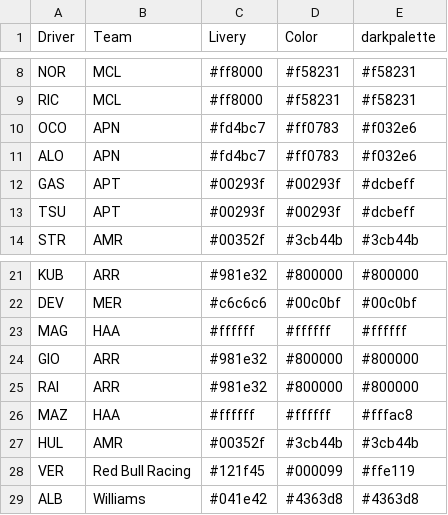
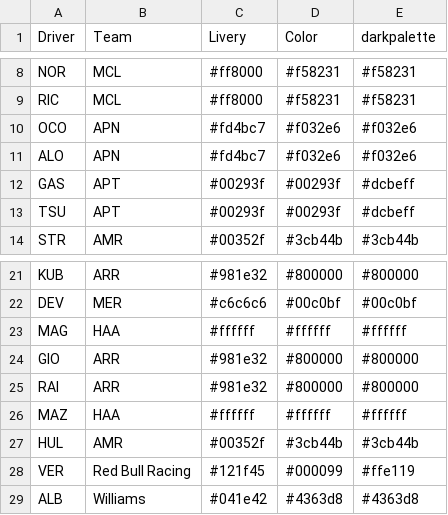
Before and after one commit to harish5p/f1test, a CSV file: new_colors.csv, drawn as a sheet; only a part is shown, gaps mark what is left out.

Commit message:
dark palette

```diff
--- a/new_colors.csv
+++ b/new_colors.csv
@@ -9,4 +9,4 @@ NOR,MCL,#ff8000,#f58231,#f58231
 RIC,MCL,#ff8000,#f58231,#f58231
-OCO,APN,#fd4bc7,#ff0783,#f032e6
-ALO,APN,#fd4bc7,#ff0783,#f032e6
+OCO,APN,#fd4bc7,#f032e6,#f032e6
+ALO,APN,#fd4bc7,#f032e6,#f032e6
 GAS,APT,#00293f,#00293f,#dcbeff
@@ -25,3 +25,3 @@ GIO,ARR,#981e32,#800000,#800000
 RAI,ARR,#981e32,#800000,#800000
-MAZ,HAA,#ffffff,#ffffff,#fffac8
+MAZ,HAA,#ffffff,#ffffff,#ffffff
 HUL,AMR,#00352f,#3cb44b,#3cb44b
```
